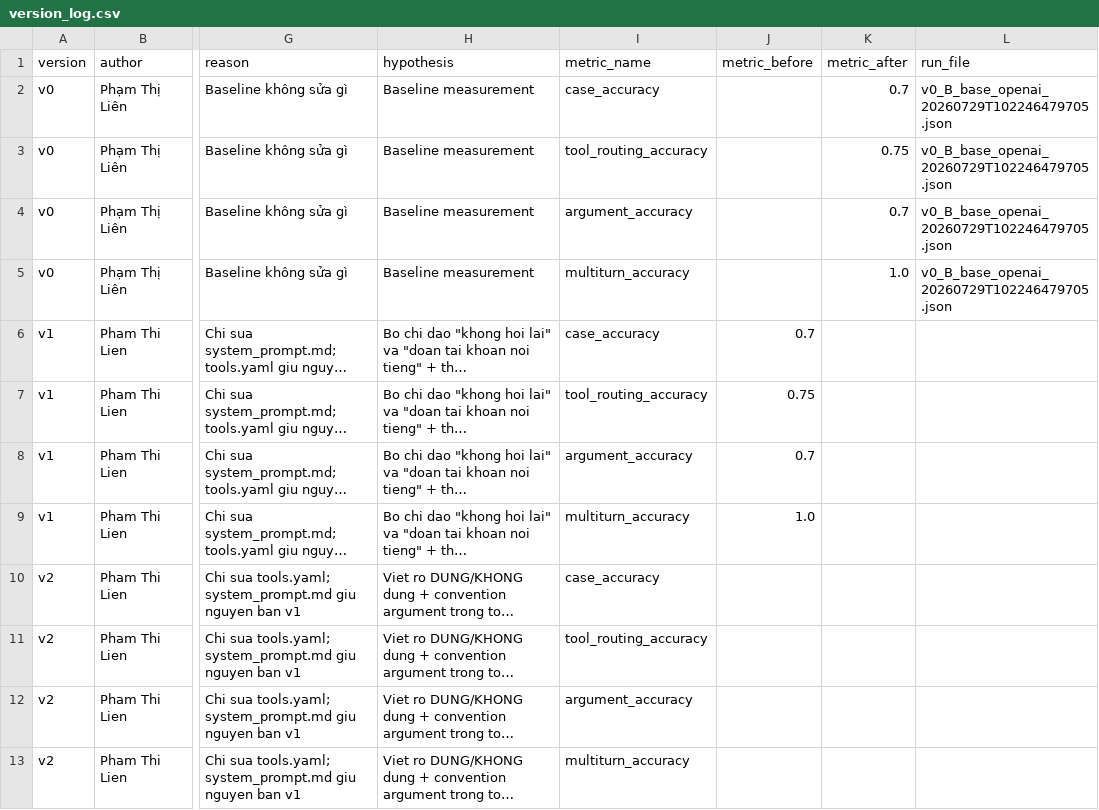
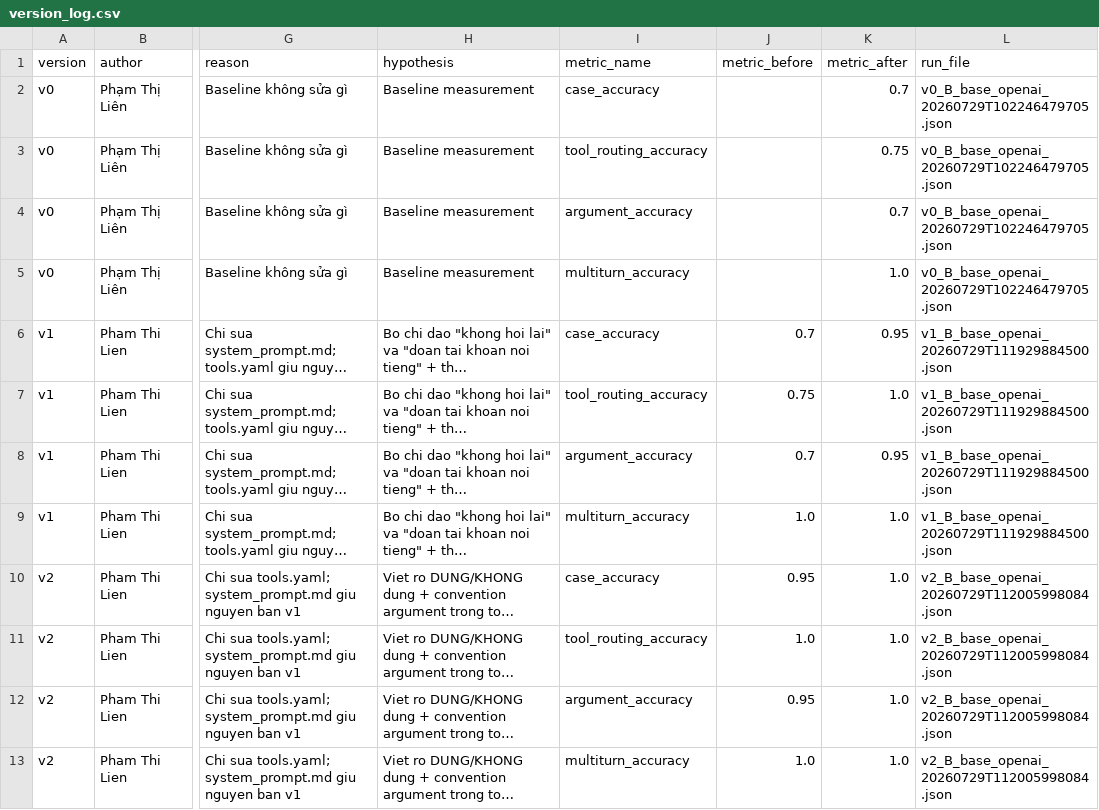
Before and after one commit to huylq-at-work/Day04-D305-A1, a CSV file: starter_v0/artifacts/version_log.csv, drawn as a sheet; only a part is shown, gaps mark what is left out; long unchanged cells end in …; the diff names each change by its address in the sheet, - before the commit and + after, or states it on an @@ line.

Commit message:
v1 + v2: chay eval that va dien metric vao version_log
v1 (chi system_prompt.md): case_accuracy 0.70 -> 0.95, routing 0.75 -> 1.00, args 0.70 -> 0.95
v2 (chi tools.yaml):       case_accuracy 0.95 -> 1.00, args 0.95 -> 1.00

Ca hai run: provider_error_cases=0, measured_cases=20/20, provider openai/gpt-4o-mini
(giu nguyen provider cua v0 de metric before/after so sanh duoc).

Case cuoi cung R11_missing_url chuyen FAIL->PASS o v2: v1 da goi dung clarify nhung
thieu response_type; description moi cua clarify neu ro convention nen v2 dien dung.

```diff
--- a/starter_v0/artifacts/version_log.csv
+++ b/starter_v0/artifacts/version_log.csv
-K6 (metric_after): (empty)
+K6 (metric_after): 0.95
-L6:L9 (run_file): (empty)
+L6:L9 (run_file): v1_B_base_openai_20260729T111929884500.json
-K7 (metric_after): (empty)
+K7 (metric_after): 1.0
-K8 (metric_after): (empty)
+K8 (metric_after): 0.95
-K9:K13 (metric_after): (empty)
+K9:K13 (metric_after): 1.0
-J10 (metric_before): (empty)
+J10 (metric_before): 0.95
-L10:L13 (run_file): (empty)
+L10:L13 (run_file): v2_B_base_openai_20260729T112005998084.json
-J11 (metric_before): (empty)
+J11 (metric_before): 1.0
-J12 (metric_before): (empty)
+J12 (metric_before): 0.95
-J13 (metric_before): (empty)
+J13 (metric_before): 1.0
```
Also changed, not shown: 2 other files.
